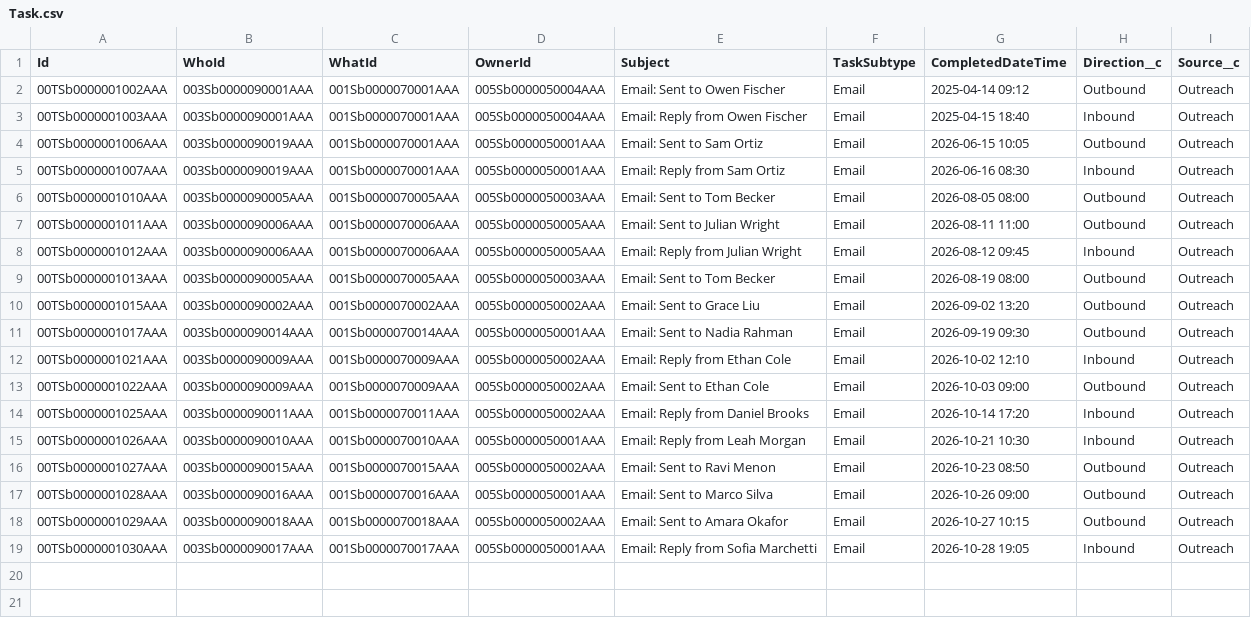
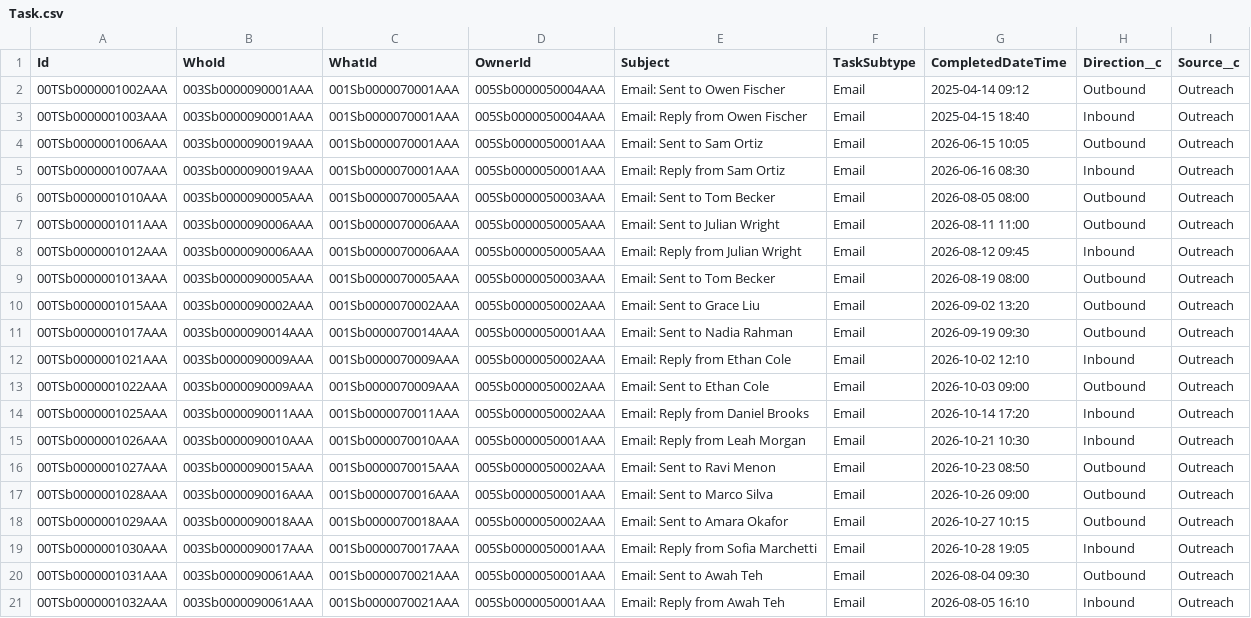
Before and after one commit to reiyi-lai/vercel-task, a CSV file: data/salesforce/Task.csv, drawn as a sheet; the diff names each change by its address in the sheet, - before the commit and + after, or states it on an @@ line.

```diff
--- a/data/salesforce/Task.csv
+++ b/data/salesforce/Task.csv
+row 20: 00TSb0000001031AAA | 003Sb0000090061AAA | 001Sb0000070021AAA | 005Sb0000050001AAA | Email: Sent to Awah Teh | Email | 2026-08-04 09:30 | Outbound | Outreach
+row 21: 00TSb0000001032AAA | 003Sb0000090061AAA | 001Sb0000070021AAA | 005Sb0000050001AAA | Email: Reply from Awah Teh | Email | 2026-08-05 16:10 | Inbound | Outreach
```
Also changed, not shown: data/salesforce/Campaign.csv, data/salesforce/CampaignMember.csv, 53 other files.
